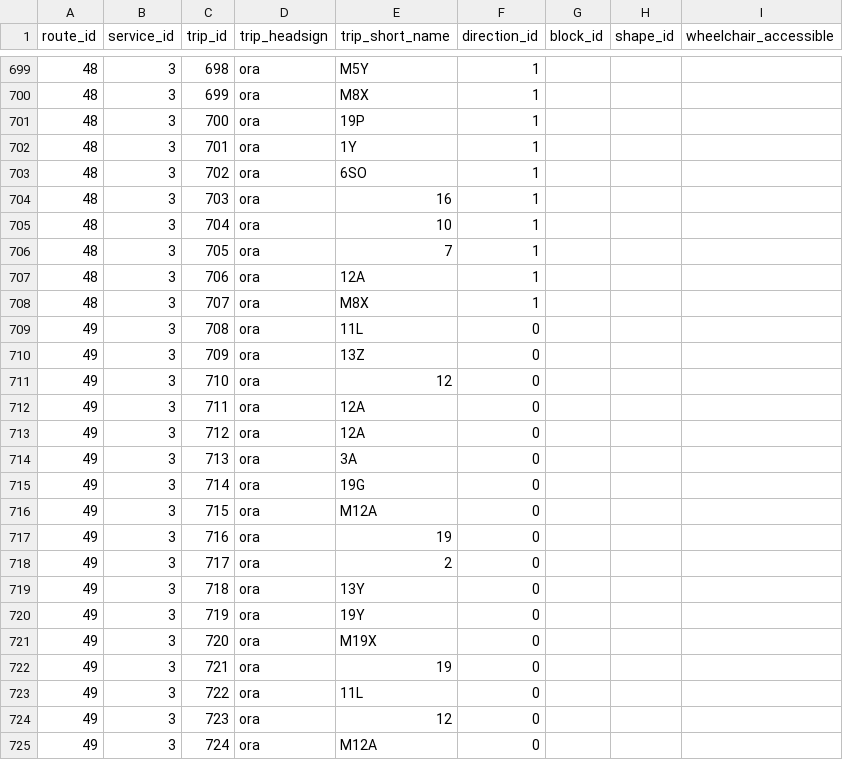
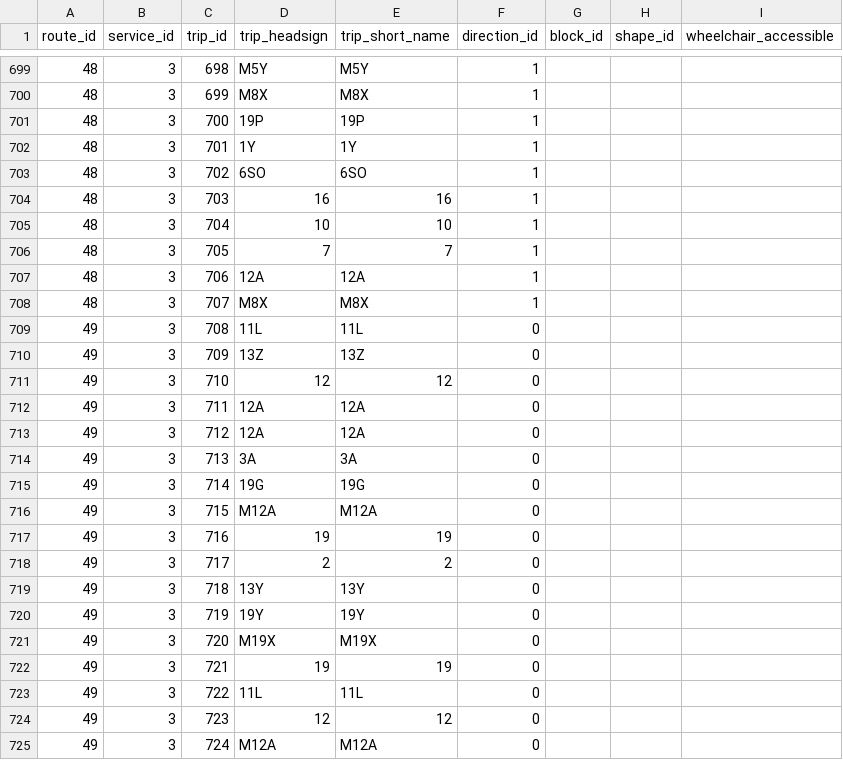
Before and after one commit to AirPlr/Locationsforappdev, a CSV file: data/gtfs_new/trips.csv, drawn as a sheet; only a part is shown, gaps mark what is left out; the diff covers the shown part only.

```diff
--- a/data/gtfs_new/trips.csv
+++ b/data/gtfs_new/trips.csv
@@ -699,27 +699,27 @@ route_id,service_id,trip_id,trip_headsign,trip_short_name,direction_id,block_id,
-48,3,698,ora,M5Y,1,,,
-48,3,699,ora,M8X,1,,,
-48,3,700,ora,19P,1,,,
-48,3,701,ora,1Y,1,,,
-48,3,702,ora,6SO,1,,,
-48,3,703,ora,16,1,,,
-48,3,704,ora,10,1,,,
-48,3,705,ora,7,1,,,
-48,3,706,ora,12A,1,,,
-48,3,707,ora,M8X,1,,,
-49,3,708,ora,11L,0,,,
-49,3,709,ora,13Z,0,,,
-49,3,710,ora,12,0,,,
-49,3,711,ora,12A,0,,,
-49,3,712,ora,12A,0,,,
-49,3,713,ora,3A,0,,,
-49,3,714,ora,19G,0,,,
-49,3,715,ora,M12A,0,,,
-49,3,716,ora,19,0,,,
-49,3,717,ora,2,0,,,
-49,3,718,ora,13Y,0,,,
-49,3,719,ora,19Y,0,,,
-49,3,720,ora,M19X,0,,,
-49,3,721,ora,19,0,,,
-49,3,722,ora,11L,0,,,
-49,3,723,ora,12,0,,,
-49,3,724,ora,M12A,0,,,
+48,3,698,M5Y,M5Y,1,,,
+48,3,699,M8X,M8X,1,,,
+48,3,700,19P,19P,1,,,
+48,3,701,1Y,1Y,1,,,
+48,3,702,6SO,6SO,1,,,
+48,3,703,16,16,1,,,
+48,3,704,10,10,1,,,
+48,3,705,7,7,1,,,
+48,3,706,12A,12A,1,,,
+48,3,707,M8X,M8X,1,,,
+49,3,708,11L,11L,0,,,
+49,3,709,13Z,13Z,0,,,
+49,3,710,12,12,0,,,
+49,3,711,12A,12A,0,,,
+49,3,712,12A,12A,0,,,
+49,3,713,3A,3A,0,,,
+49,3,714,19G,19G,0,,,
+49,3,715,M12A,M12A,0,,,
+49,3,716,19,19,0,,,
+49,3,717,2,2,0,,,
+49,3,718,13Y,13Y,0,,,
+49,3,719,19Y,19Y,0,,,
+49,3,720,M19X,M19X,0,,,
+49,3,721,19,19,0,,,
+49,3,722,11L,11L,0,,,
+49,3,723,12,12,0,,,
+49,3,724,M12A,M12A,0,,,
```
Also changed, not shown: 91 edited cells elsewhere in this file, data/ama_orari/schedules_long.csv, data/gtfs_new/stop_times.csv, 13 other files.
